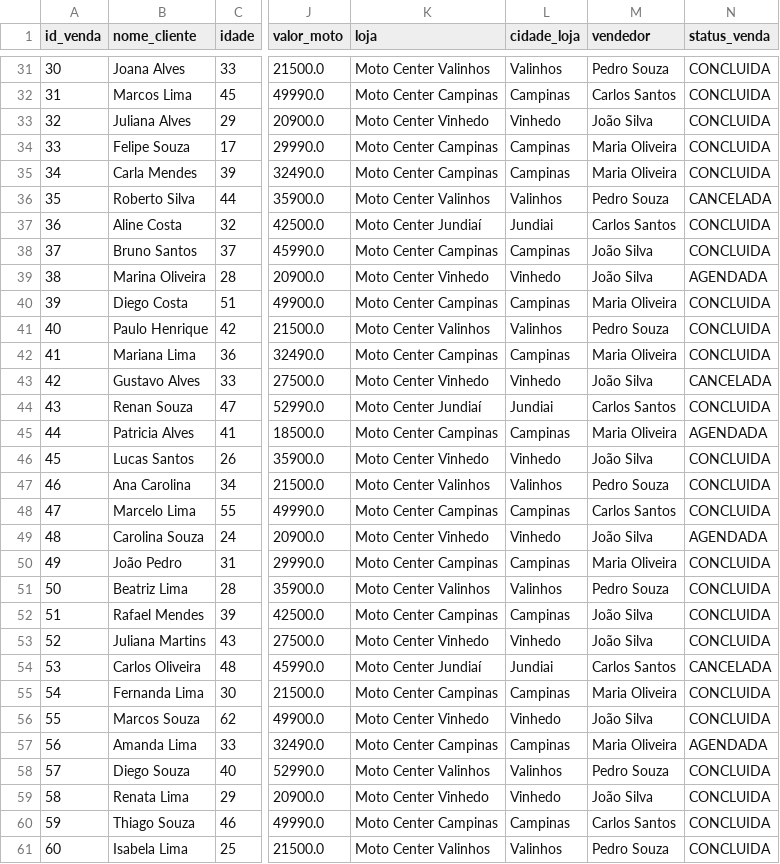
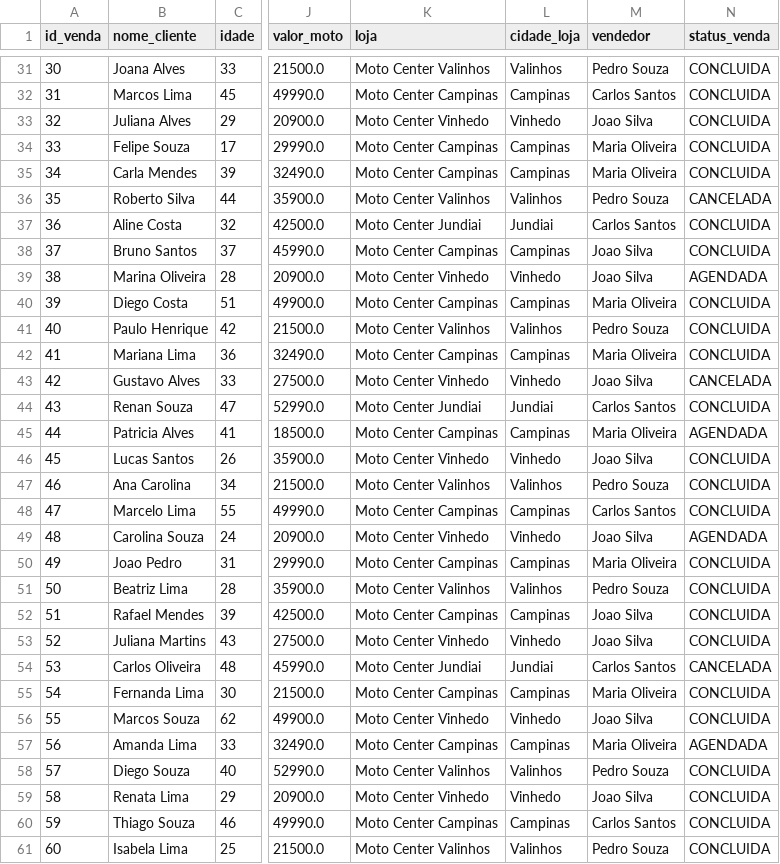
Before and after one commit to brunohll03/Projeto_Analise_Dados_Com_Pandas, a CSV file: data/processed/atendimentos_limpos.csv, drawn as a sheet; only a part is shown, gaps mark what is left out; the diff covers the shown part only; the diff names each change by its address in the sheet, - before the commit and + after, or states it on an @@ line.

```diff
--- a/data/processed/atendimentos_limpos.csv
+++ b/data/processed/atendimentos_limpos.csv
-M33 (vendedor): João Silva
+M33 (vendedor): Joao Silva
-K37 (loja): Moto Center Jundiaí
+K37 (loja): Moto Center Jundiai
-M38:M39 (vendedor): João Silva
+M38:M39 (vendedor): Joao Silva
-M43 (vendedor): João Silva
+M43 (vendedor): Joao Silva
-K44 (loja): Moto Center Jundiaí
+K44 (loja): Moto Center Jundiai
-M46 (vendedor): João Silva
+M46 (vendedor): Joao Silva
-M49 (vendedor): João Silva
+M49 (vendedor): Joao Silva
-B50 (nome_cliente): João Pedro
+B50 (nome_cliente): Joao Pedro
-M52:M53 (vendedor): João Silva
+M52:M53 (vendedor): Joao Silva
-K54 (loja): Moto Center Jundiaí
+K54 (loja): Moto Center Jundiai
-M56 (vendedor): João Silva
+M56 (vendedor): Joao Silva
-M59 (vendedor): João Silva
+M59 (vendedor): Joao Silva
```
Also changed, not shown: 12 edited cells elsewhere in this file, 2 other files.
